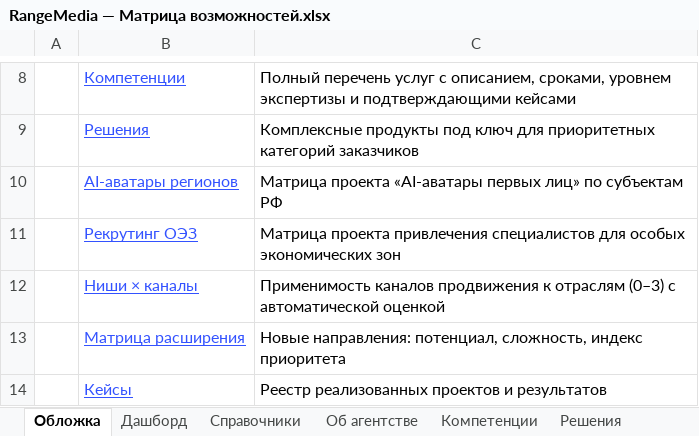
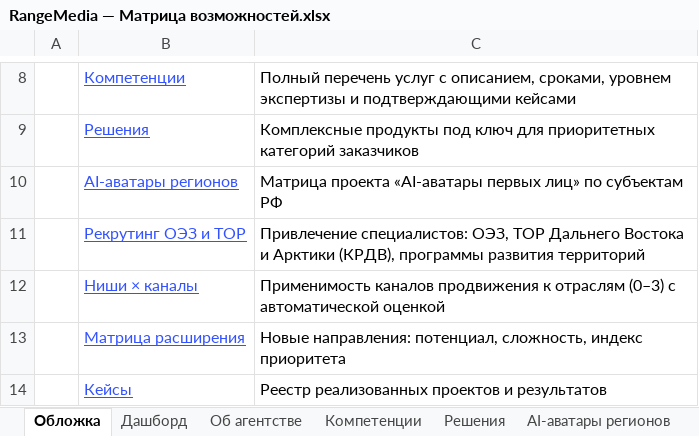
Before and after one commit to Snufkin-game/chto-v-mode-auto, an Excel workbook: docs/RangeMedia — Матрица возможностей.xlsx, sheet Обложка, drawn as a sheet; only a part is shown, gaps mark what is left out; values as stored, in another font and other column widths than the file's, no borders; removed rows and columns are numbered as before the commit, all else as after; the diff names each change by its address in the sheet, - before the commit and + after, or states it on an @@ line.

```diff
--- a/docs/RangeMedia — Матрица возможностей.xlsx (sheet Обложка)
+++ b/docs/RangeMedia — Матрица возможностей.xlsx (sheet Обложка)
-row 11:  | Рекрутинг ОЭЗ | Матрица проекта привлечения специалистов для особых экономических зон
+row 11:  | Рекрутинг ОЭЗ и ТОР | Привлечение специалистов: ОЭЗ, ТОР Дальнего Востока и Арктики (КРДВ), программы развития территорий
```
Also changed, not shown: sheet Ниши × каналы, sheet Дашборд, sheet Матрица расширения, other sheet tabs, formulas that keep their value, charts or pictures.
